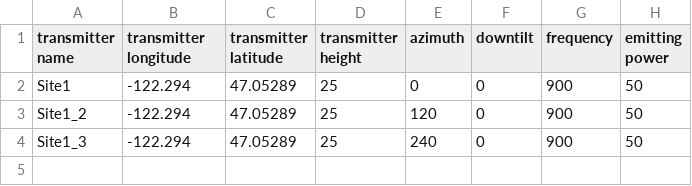
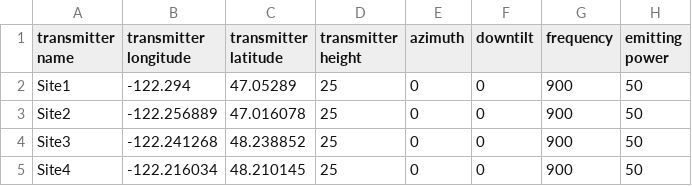
Before and after one commit to siradel-telecom/web-services, a CSV file: Jupyter Notebook Sample/transmitters.csv, drawn as a sheet.

Commit message:
Jupyter notebook: search by address for the receiver and add a kpi output

```diff
--- a/Jupyter Notebook Sample/transmitters.csv
+++ b/Jupyter Notebook Sample/transmitters.csv
@@ -2,3 +2,4 @@
 "Site1";-122.294;47.05289;25;0;0;900;50
-"Site1_2";-122.294;47.05289;25;120;0;900;50
-"Site1_3";-122.294;47.05289;25;240;0;900;50
+"Site2";-122.256889;47.016078;25;0;0;900;50
+"Site3";-122.241268;48.238852;25;0;0;900;50
+"Site4";-122.216034;48.210145;25;0;0;900;50
```
Also changed, not shown: 3 other files.
